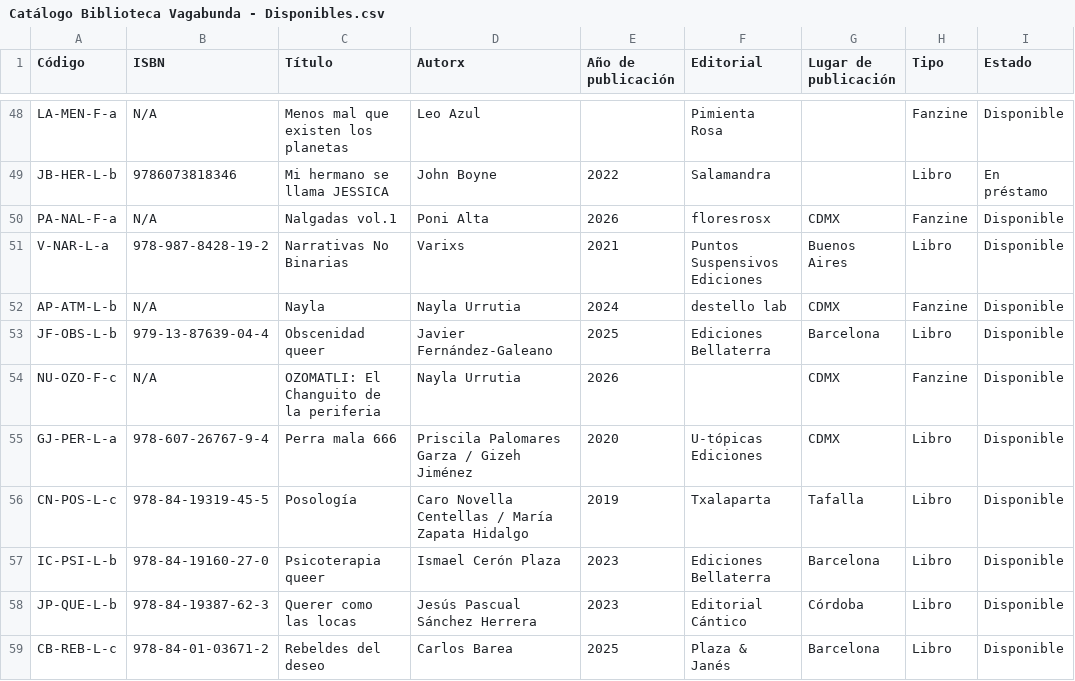
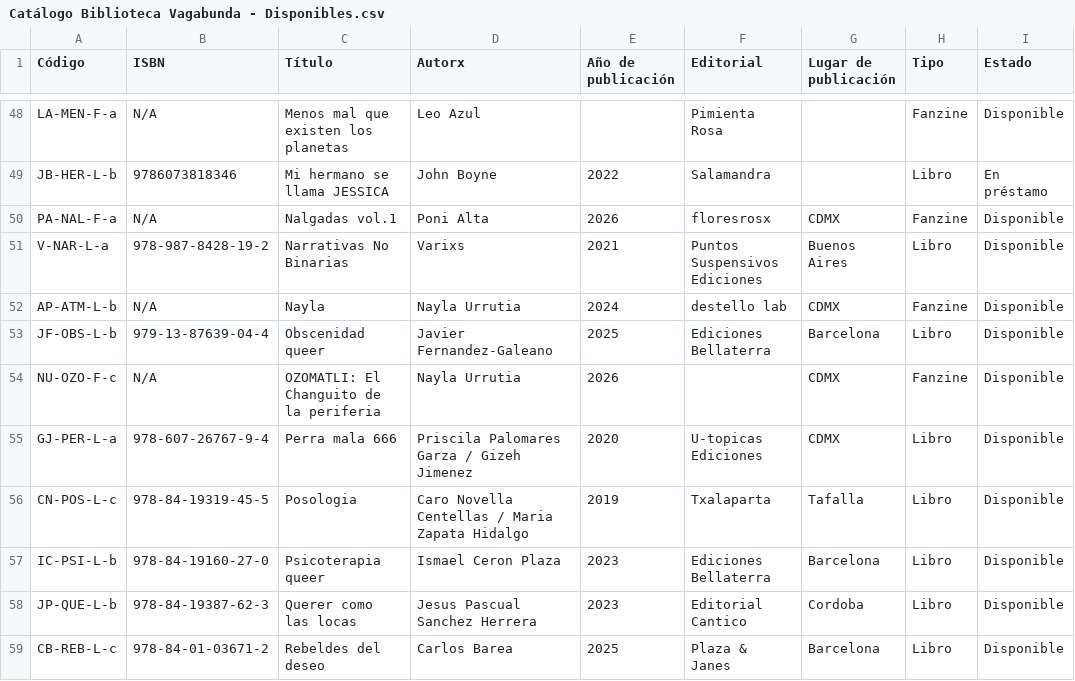
Before and after one commit to labibliovagabunda-maker/Biblioteca-Vagabunda, a CSV file: src/pages/Catálogo Biblioteca Vagabunda - Disponibles.csv, drawn as a sheet; only a part is shown, gaps mark what is left out; the diff covers the shown part only; the diff names each change by its address in the sheet, - before the commit and + after, or states it on an @@ line.

```diff
--- a/src/pages/Catálogo Biblioteca Vagabunda - Disponibles.csv
+++ b/src/pages/Catálogo Biblioteca Vagabunda - Disponibles.csv
-D53 (Autorx): Javier Fernández-Galeano
+D53 (Autorx): Javier Fernandez-Galeano
-D55 (Autorx): Priscila Palomares Garza / Gizeh Jiménez
+D55 (Autorx): Priscila Palomares Garza / Gizeh Jimenez
-F55 (Editorial): U-tópicas Ediciones
+F55 (Editorial): U-topicas Ediciones
-C56 (Título): Posología
+C56 (Título): Posologia
-D56 (Autorx): Caro Novella Centellas / María Zapata Hidalgo
+D56 (Autorx): Caro Novella Centellas / Maria Zapata Hidalgo
-D57 (Autorx): Ismael Cerón Plaza
+D57 (Autorx): Ismael Ceron Plaza
-D58 (Autorx): Jesús Pascual Sánchez Herrera
+D58 (Autorx): Jesus Pascual Sanchez Herrera
-F58 (Editorial): Editorial Cántico
+F58 (Editorial): Editorial Cantico
-G58 (Lugar de publicación): Córdoba
+G58 (Lugar de publicación): Cordoba
-F59 (Editorial): Plaza & Janés
+F59 (Editorial): Plaza & Janes
```
Also changed, not shown: 30 edited cells elsewhere in this file.
